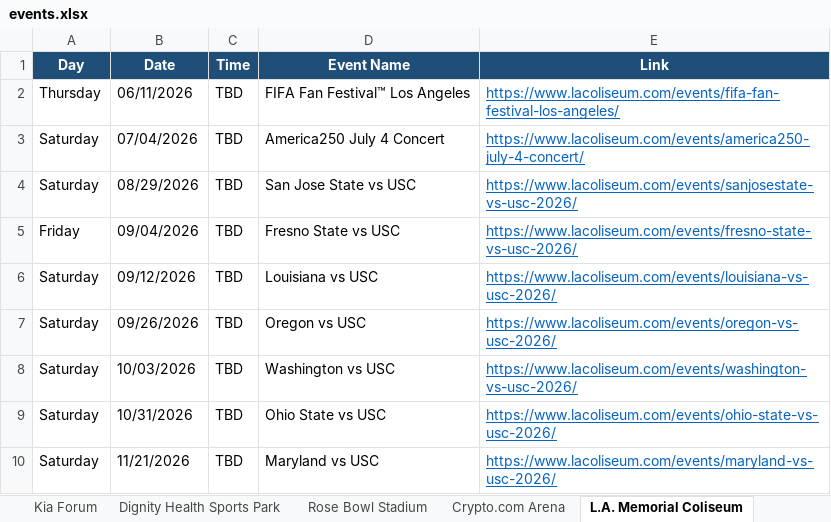
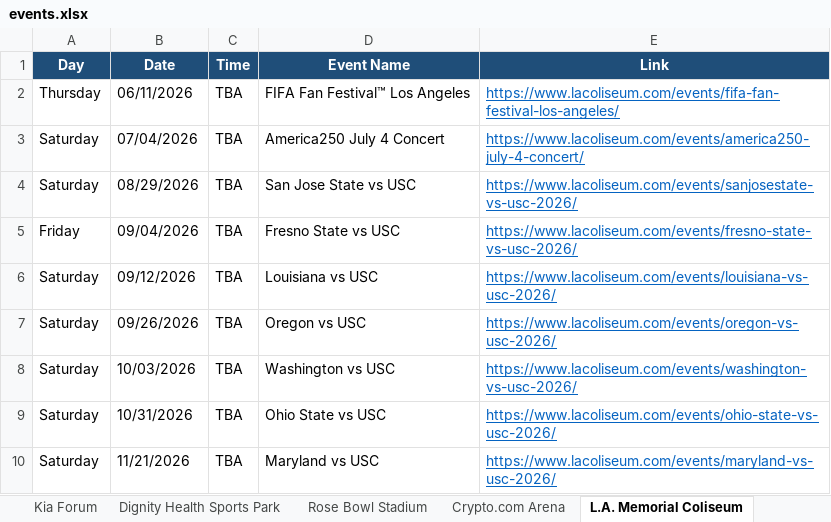
Before and after one commit to hannahlee-vzw/southern_california_events, an Excel workbook: docs/events.xlsx, sheet L.A. Memorial Coliseum, drawn as a sheet; values as stored, in another font and other column widths than the file's, no borders; the diff names each change by its address in the sheet, - before the commit and + after, or states it on an @@ line.

```diff
--- a/docs/events.xlsx (sheet L.A. Memorial Coliseum)
+++ b/docs/events.xlsx (sheet L.A. Memorial Coliseum)
-C2:C10 (Time): TBD
+C2:C10 (Time): TBA
```
Also changed, not shown: sheet SoFi Stadium, sheet Dignity Health Sports Park, sheet LA Convention Center, sheet Rose Bowl Stadium, 1 other file.
